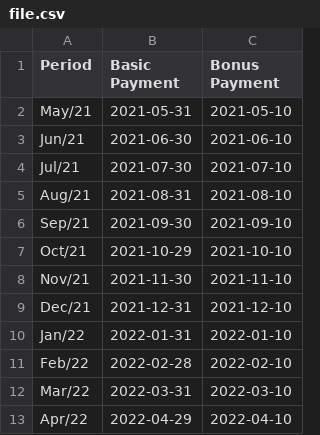
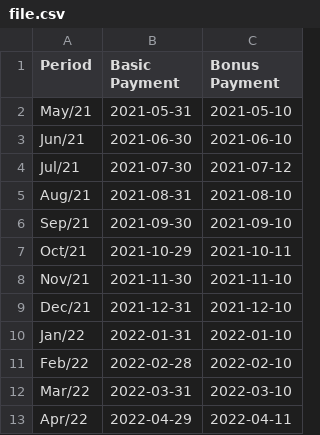
Before and after one commit to tbash4015/backend, a CSV file: file.csv, drawn as a sheet.

Commit message:
CSV file correctly stores the dates in all columns for 12 months

```diff
--- a/file.csv
+++ b/file.csv
@@ -3,6 +3,6 @@ May/21,2021-05-31,2021-05-10
 Jun/21,2021-06-30,2021-06-10
-Jul/21,2021-07-30,2021-07-10
+Jul/21,2021-07-30,2021-07-12
 Aug/21,2021-08-31,2021-08-10
 Sep/21,2021-09-30,2021-09-10
-Oct/21,2021-10-29,2021-10-10
+Oct/21,2021-10-29,2021-10-11
 Nov/21,2021-11-30,2021-11-10
@@ -12,2 +12,2 @@ Feb/22,2022-02-28,2022-02-10
 Mar/22,2022-03-31,2022-03-10
-Apr/22,2022-04-29,2022-04-10
+Apr/22,2022-04-29,2022-04-11
```
Also changed, not shown: 1 other file.
